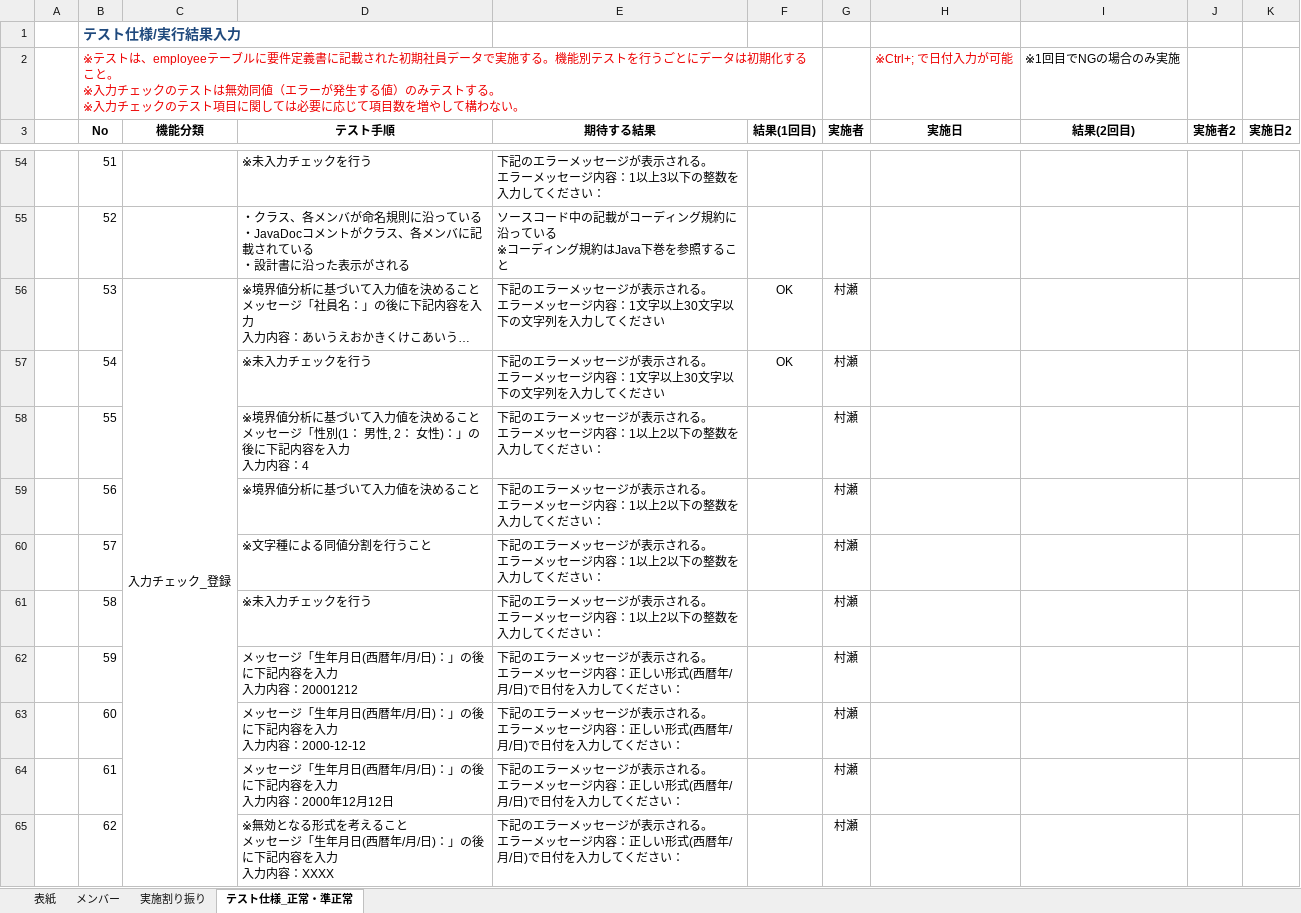
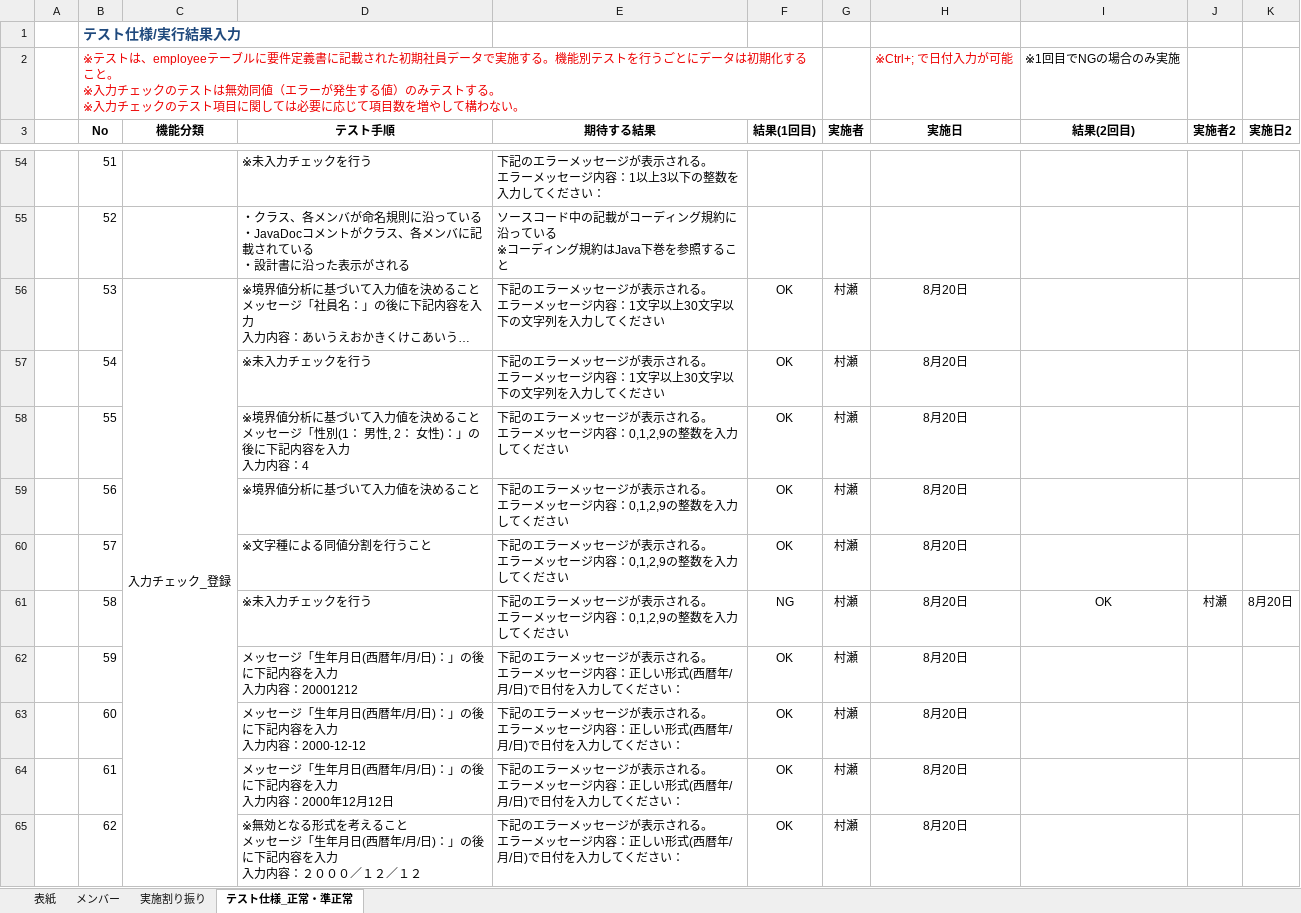
Before and after one commit to sakurai-onaka/RepositoryOfAnimal, an Excel workbook: RT1_Oracle_開発演習_テスト仕様書_team_1.0.0.xlsx, sheet テスト仕様_正常・準正常, drawn as a sheet; only a part is shown, gaps mark what is left out; long unchanged cells end in …; values as stored, in another font and other column widths than the file's, no borders; the diff covers the shown part only; the diff names each change by its address in the sheet, - before the commit and + after, or states it on an @@ line.

```diff
--- a/RT1_Oracle_開発演習_テスト仕様書_team_1.0.0.xlsx (sheet テスト仕様_正常・準正常)
+++ b/RT1_Oracle_開発演習_テスト仕様書_team_1.0.0.xlsx (sheet テスト仕様_正常・準正常)
-H56:H65 (実施日): (empty)
+H56:H65 (実施日): 8月20日
-E58:E61 (期待する結果): …ジ内容：1以上2以下の整数を入力してください：
+E58:E61 (期待する結果): …ジ内容：0,1,2,9の整数を入力してください
-F58:F60 (結果(1回目)): (empty)
+F58:F60 (結果(1回目)): OK
-F61 (結果(1回目)): (empty)
+F61 (結果(1回目)): NG
-I61 (結果(2回目)): (empty)
+I61 (結果(2回目)): OK
-J61 (実施者2): (empty)
+J61 (実施者2): 村瀬
-K61 (実施日2): (empty)
+K61 (実施日2): 8月20日
-F62:F65 (結果(1回目)): (empty)
+F62:F65 (結果(1回目)): OK
-D65 (テスト手順): …力内容：XXXX
+D65 (テスト手順): …力内容：２０００／１２／１２
```
Also changed, not shown: 34 edited cells elsewhere in this sheet, 1 other file.
